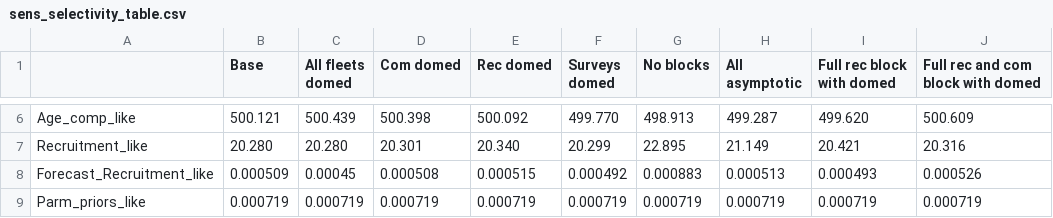
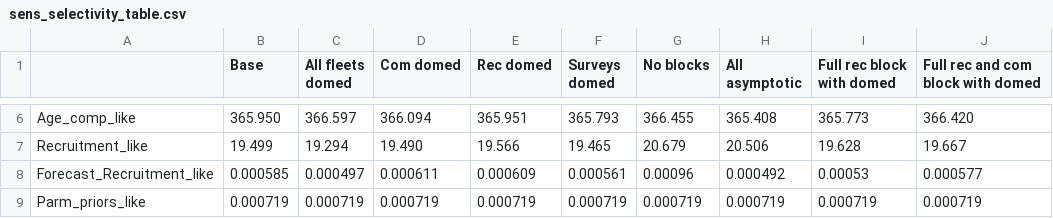
Before and after one commit to pfmc-assessments/CA_quillback_rockfish_2025, a CSV file: report/tables/sens_selectivity_table.csv, drawn as a sheet; only a part is shown, gaps mark what is left out; the diff covers the shown part only.

```diff
--- a/report/tables/sens_selectivity_table.csv
+++ b/report/tables/sens_selectivity_table.csv
@@ -6,4 +6,4 @@
-"Age_comp_like","500.121","500.439","500.398","500.092","499.770","498.913","499.287","499.620","500.609"
-"Recruitment_like","20.280","20.280","20.301","20.340","20.299","22.895","21.149","20.421","20.316"
-"Forecast_Recruitment_like","0.000509","0.00045","0.000508","0.000515","0.000492","0.000883","0.000513","0.000493","0.000526"
+"Age_comp_like","365.950","366.597","366.094","365.951","365.793","366.455","365.408","365.773","366.420"
+"Recruitment_like","19.499","19.294","19.490","19.566","19.465","20.679","20.506","19.628","19.667"
+"Forecast_Recruitment_like","0.000585","0.000497","0.000611","0.000609","0.000561","0.00096","0.000492","0.00053","0.000577"
 "Parm_priors_like","0.000719","0.000719","0.000719","0.000719","0.000719","0.000719","0.000719","0.000719","0.000719"
```
Also changed, not shown: 97 edited cells elsewhere in this file, report/tables/sens_data_contribution_table.csv, report/tables/sens_data_table.csv, 6 other files.
